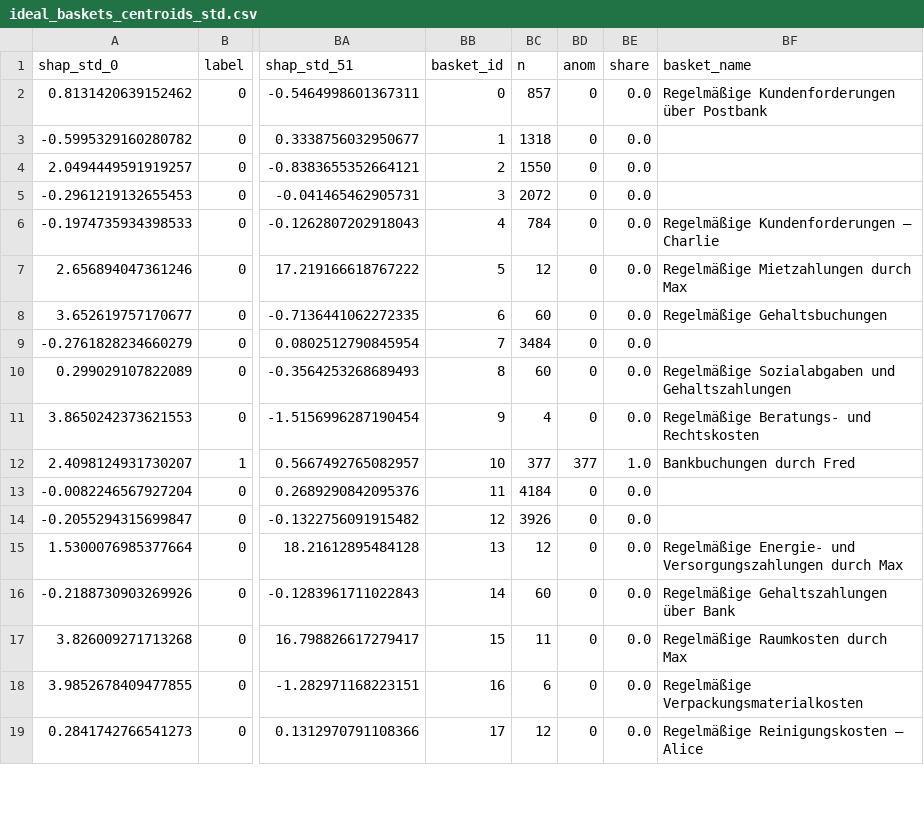
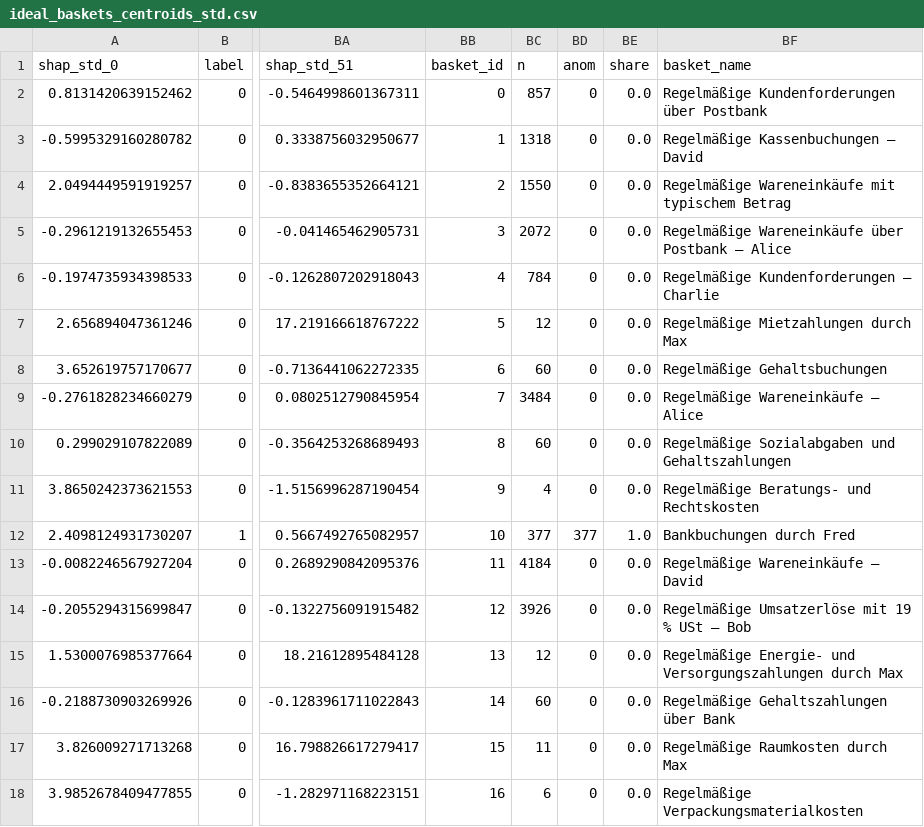
Before and after one commit to s8dabald/AD2, a CSV file: probe_out/ideal_baskets_centroids_std.csv, drawn as a sheet; only a part is shown, gaps mark what is left out; the shorter side is filled out with more unchanged rows; the diff covers the shown part only; the diff names each change by its address in the sheet, - before the commit and + after, or states it on an @@ line.

Commit message:
changed logic to better reflect initial plan -> Oracle can now actually review the propagation review case and put it into any basket; added names to CSV where missing

```diff
--- a/probe_out/ideal_baskets_centroids_std.csv
+++ b/probe_out/ideal_baskets_centroids_std.csv
-BF3 (basket_name): (empty)
+BF3 (basket_name): Regelmäßige Kassenbuchungen – David
-BF4 (basket_name): (empty)
+BF4 (basket_name): Regelmäßige Wareneinkäufe mit typischem Betrag
-BF5 (basket_name): (empty)
+BF5 (basket_name): Regelmäßige Wareneinkäufe über Postbank – Alice
-BF9 (basket_name): (empty)
+BF9 (basket_name): Regelmäßige Wareneinkäufe – Alice
-BF13 (basket_name): (empty)
+BF13 (basket_name): Regelmäßige Wareneinkäufe – David
-BF14 (basket_name): (empty)
+BF14 (basket_name): Regelmäßige Umsatzerlöse mit 19 % USt – Bob
```
Also changed, not shown: 13 edited cells elsewhere in this file, 1 other file.
